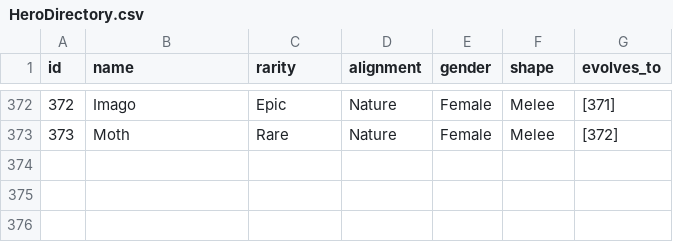
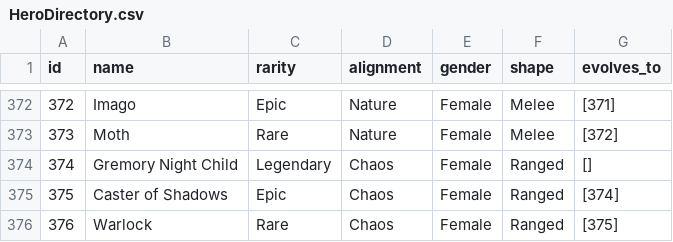
Before and after one commit to HausReport/MightyLogic, a CSV file: MightyLogic/Heroes/HeroDirectory.csv, drawn as a sheet; only a part is shown, gaps mark what is left out.

Commit message:
Support partial HG progress; add Gremory

```diff
--- a/MightyLogic/Heroes/HeroDirectory.csv
+++ b/MightyLogic/Heroes/HeroDirectory.csv
@@ -373 +373,4 @@ id,name,rarity,alignment,gender,shape,evolves_to
 373,Moth,Rare,Nature,Female,Melee,[372]
+374,Gremory Night Child,Legendary,Chaos,Female,Ranged,[]
+375,Caster of Shadows,Epic,Chaos,Female,Ranged,[374]
+376,Warlock,Rare,Chaos,Female,Ranged,[375]
```
Also changed, not shown: 10 other files.
